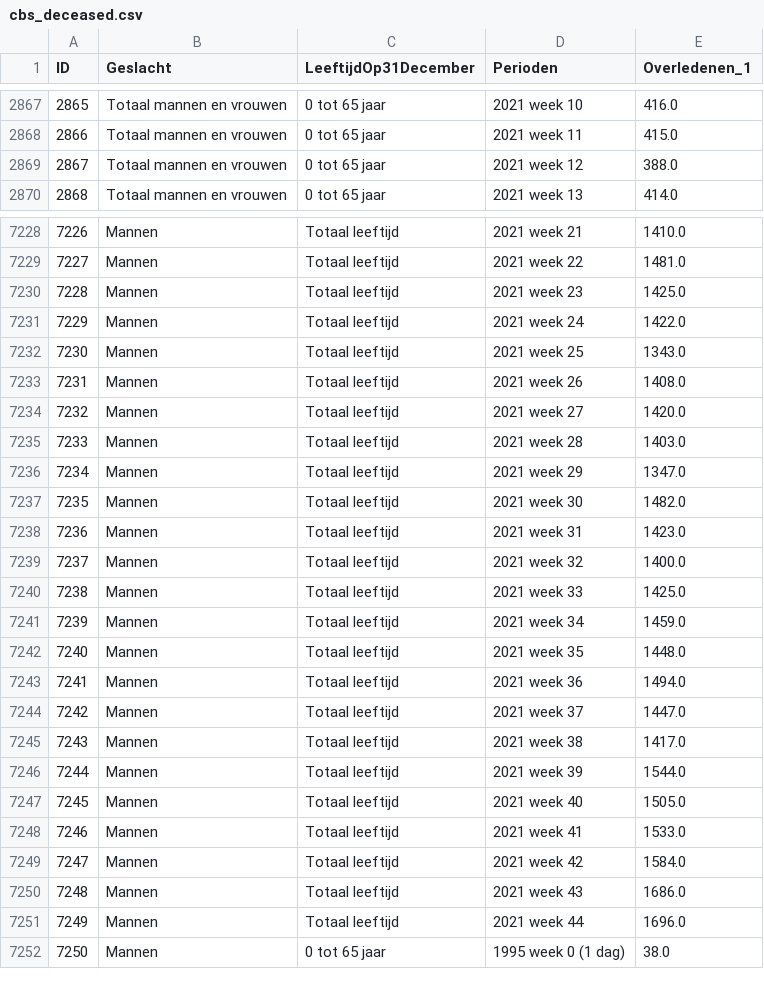
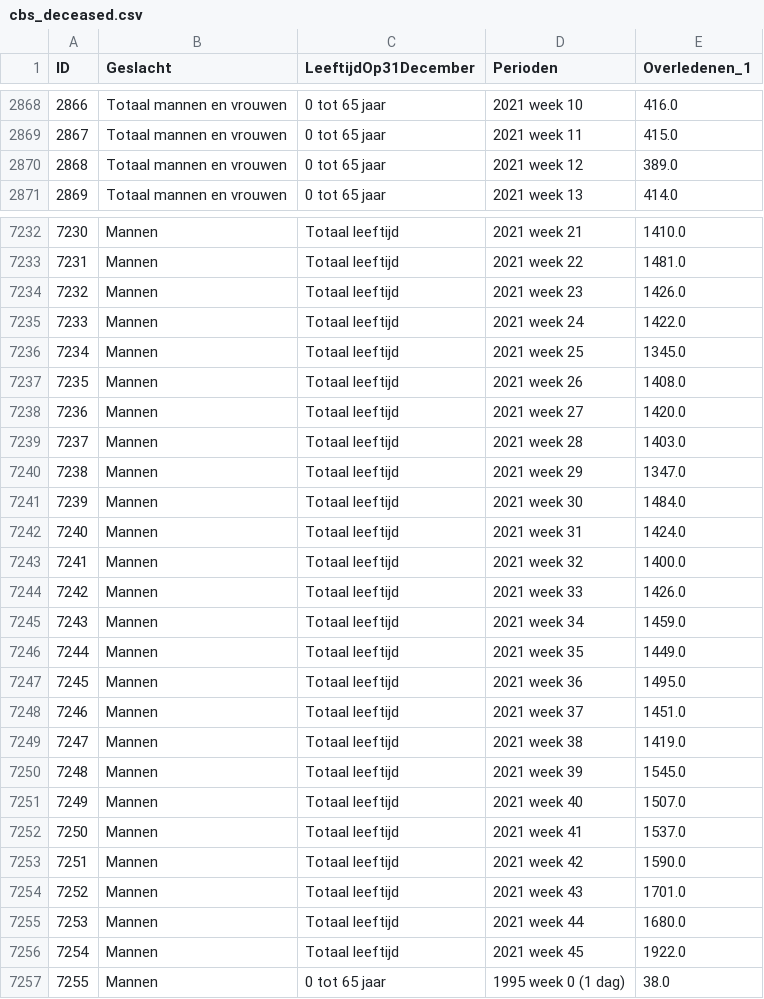
Before and after one commit to cjvanzwol/covid, a CSV file: data/csvs/cbs_deceased.csv, drawn as a sheet; only a part is shown, gaps mark what is left out; addresses are those after the commit; the diff covers the shown part only; the diff names each change by its address in the sheet, - before the commit and + after, or states it on an @@ line.

```diff
--- a/data/csvs/cbs_deceased.csv
+++ b/data/csvs/cbs_deceased.csv
@@ column A (ID) renumbered between rows 1453 and 17412 @@
-E2870 (Overledenen_1): 388.0
+E2870 (Overledenen_1): 389.0
-E7234 (Overledenen_1): 1425.0
+E7234 (Overledenen_1): 1426.0
-E7236 (Overledenen_1): 1343.0
+E7236 (Overledenen_1): 1345.0
-E7241 (Overledenen_1): 1482.0
+E7241 (Overledenen_1): 1484.0
-E7242 (Overledenen_1): 1423.0
+E7242 (Overledenen_1): 1424.0
-E7244 (Overledenen_1): 1425.0
+E7244 (Overledenen_1): 1426.0
-E7246 (Overledenen_1): 1448.0
+E7246 (Overledenen_1): 1449.0
-E7247 (Overledenen_1): 1494.0
+E7247 (Overledenen_1): 1495.0
-E7248 (Overledenen_1): 1447.0
+E7248 (Overledenen_1): 1451.0
-E7249 (Overledenen_1): 1417.0
+E7249 (Overledenen_1): 1419.0
-E7250 (Overledenen_1): 1544.0
+E7250 (Overledenen_1): 1545.0
-E7251 (Overledenen_1): 1505.0
+E7251 (Overledenen_1): 1507.0
-E7252 (Overledenen_1): 1533.0
+E7252 (Overledenen_1): 1537.0
-E7253 (Overledenen_1): 1584.0
+E7253 (Overledenen_1): 1590.0
-E7254 (Overledenen_1): 1686.0
+E7254 (Overledenen_1): 1701.0
-E7255 (Overledenen_1): 1696.0
+E7255 (Overledenen_1): 1680.0
+row 7256: 7254 | Mannen | Totaal leeftijd | 2021 week 45 | 1922.0
```
Also changed, not shown: 11 added rows and 126 edited cells elsewhere in this file, data/csvs/nice_ic_admission.csv, data/csvs/rivm_r.csv, 26 other files.
